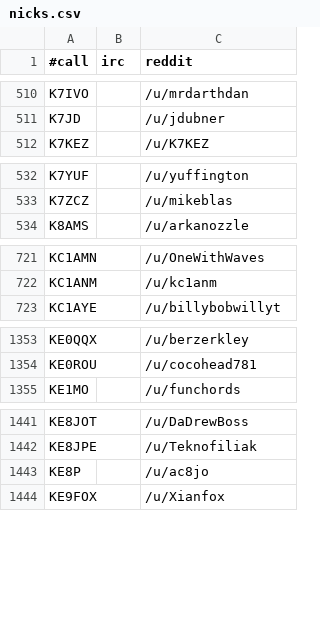
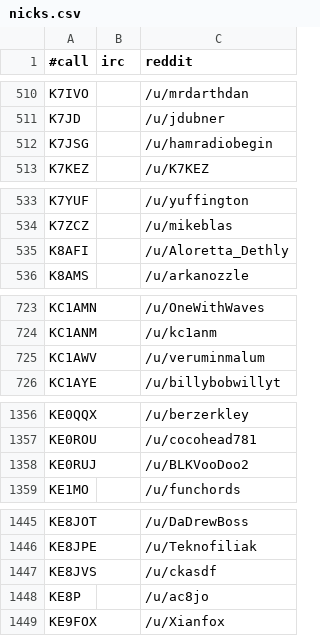
Before and after one commit to molo1134/qrmbot, a CSV file: lib/nicks.csv, drawn as a sheet; only a part is shown, gaps mark what is left out; the diff covers the shown part only; the diff names each change by its address in the sheet, - before the commit and + after, or states it on an @@ line.

Commit message:
scrape

```diff
--- a/lib/nicks.csv
+++ b/lib/nicks.csv
+row 512: K7JSG |  | /u/hamradiobegin
+row 535: K8AFI |  | /u/Aloretta_Dethly
+row 725: KC1AWV |  | /u/veruminmalum
+row 1358: KE0RUJ |  | /u/BLKVooDoo2
+row 1447: KE8JVS |  | /u/ckasdf
```
Also changed, not shown: 3 added rows elsewhere in this file.
